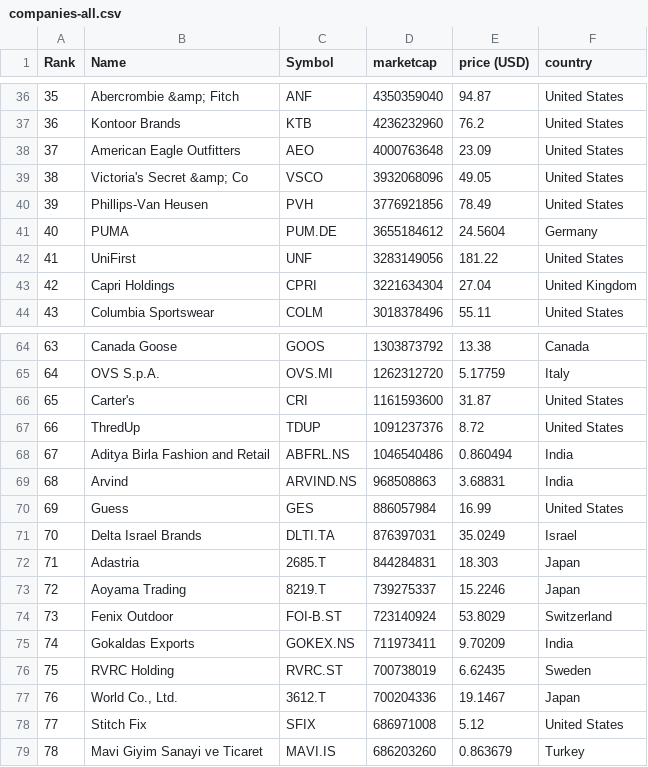
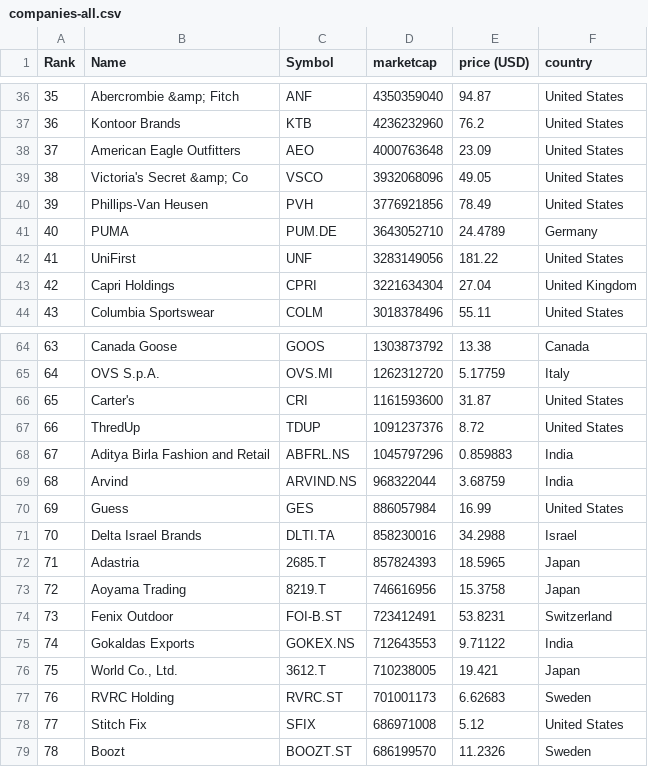
Before and after one commit to Abrahanq/merida-june-6-2024, a CSV file: companies-all.csv, drawn as a sheet; only a part is shown, gaps mark what is left out; the diff covers the shown part only.

```diff
--- a/companies-all.csv
+++ b/companies-all.csv
@@ -40,3 +40,3 @@
 "39","Phillips-Van Heusen","PVH","3776921856","78.49","United States"
-"40","PUMA","PUM.DE","3655184612","24.5604","Germany"
+"40","PUMA","PUM.DE","3643052710","24.4789","Germany"
 "41","UniFirst","UNF","3283149056","181.22","United States"
@@ -67,13 +67,13 @@
 "66","ThredUp","TDUP","1091237376","8.72","United States"
-"67","Aditya Birla Fashion and Retail","ABFRL.NS","1046540486","0.860494","India"
-"68","Arvind","ARVIND.NS","968508863","3.68831","India"
+"67","Aditya Birla Fashion and Retail","ABFRL.NS","1045797296","0.859883","India"
+"68","Arvind","ARVIND.NS","968322044","3.68759","India"
 "69","Guess","GES","886057984","16.99","United States"
-"70","Delta Israel Brands","DLTI.TA","876397031","35.0249","Israel"
-"71","Adastria","2685.T","844284831","18.303","Japan"
-"72","Aoyama Trading","8219.T","739275337","15.2246","Japan"
-"73","Fenix Outdoor","FOI-B.ST","723140924","53.8029","Switzerland"
-"74","Gokaldas Exports","GOKEX.NS","711973411","9.70209","India"
-"75","RVRC Holding","RVRC.ST","700738019","6.62435","Sweden"
-"76","World Co., Ltd.","3612.T","700204336","19.1467","Japan"
+"70","Delta Israel Brands","DLTI.TA","858230016","34.2988","Israel"
+"71","Adastria","2685.T","857824393","18.5965","Japan"
+"72","Aoyama Trading","8219.T","746616956","15.3758","Japan"
+"73","Fenix Outdoor","FOI-B.ST","723412491","53.8231","Switzerland"
+"74","Gokaldas Exports","GOKEX.NS","712643553","9.71122","India"
+"75","World Co., Ltd.","3612.T","710238005","19.421","Japan"
+"76","RVRC Holding","RVRC.ST","701001173","6.62683","Sweden"
 "77","Stitch Fix","SFIX","686971008","5.12","United States"
-"78","Mavi Giyim Sanayi ve Ticaret","MAVI.IS","686203260","0.863679","Turkey"
+"78","Boozt","BOOZT.ST","686199570","11.2326","Sweden"
```
Also changed, not shown: 100 edited cells elsewhere in this file, companies_germany.csv, companies_united_kingdom.csv.
